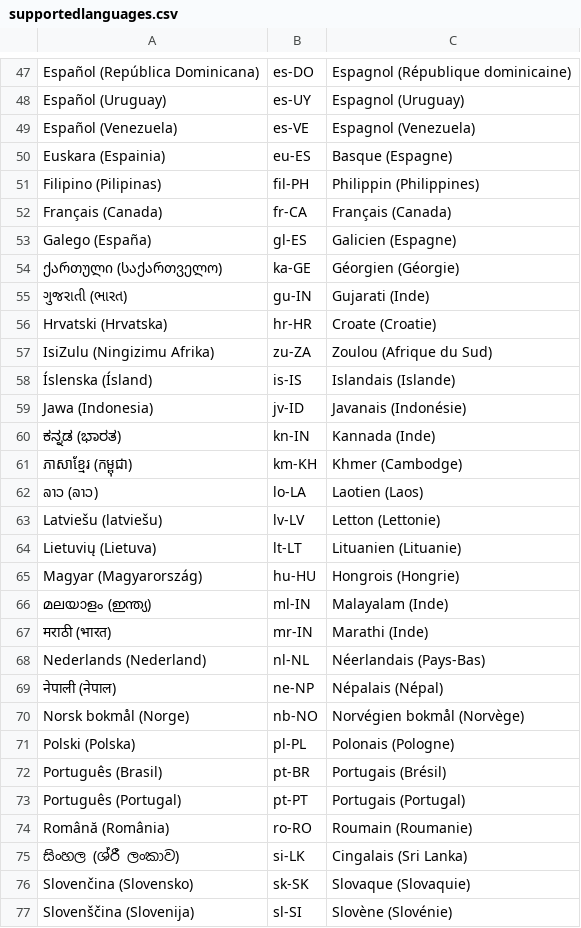
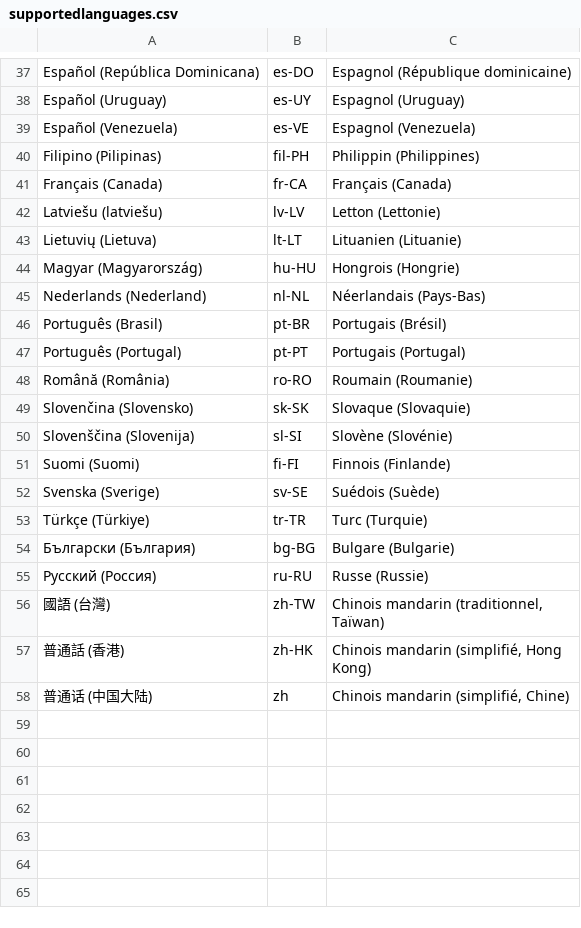
Before and after one commit to EsupPortail/esup-ottis, a CSV file: supportedlanguages.csv, drawn as a sheet; only a part is shown, gaps mark what is left out; the shorter side is filled out with more unchanged rows; the diff covers the shown part only; the diff names each change by its address in the sheet, - before the commit and + after, or states it on an @@ line.

Commit message:
Update 2 files
- /supportedlanguages.csv
- /supportedlanguages_google.csv

```diff
--- a/supportedlanguages.csv
+++ b/supportedlanguages.csv
-row 50: Euskara (Espainia) | eu-ES | Basque (Espagne)
-row 53: Galego (España) | gl-ES | Galicien (Espagne)
-row 54: ქართული (საქართველო) | ka-GE | Géorgien (Géorgie)
-row 55: ગુજરાતી (ભારત) | gu-IN | Gujarati (Inde)
-row 56: Hrvatski (Hrvatska) | hr-HR | Croate (Croatie)
-row 57: IsiZulu (Ningizimu Afrika) | zu-ZA | Zoulou (Afrique du Sud)
-row 58: Íslenska (Ísland) | is-IS | Islandais (Islande)
-row 59: Jawa (Indonesia) | jv-ID | Javanais (Indonésie)
-row 60: ಕನ್ನಡ (ಭಾರತ) | kn-IN | Kannada (Inde)
-row 61: ភាសាខ្មែរ (កម្ពុជា) | km-KH | Khmer (Cambodge)
-row 62: ລາວ (ລາວ) | lo-LA | Laotien (Laos)
-row 66: മലയാളം (ഇന്ത്യ) | ml-IN | Malayalam (Inde)
-row 67: मराठी (भारत) | mr-IN | Marathi (Inde)
-row 69: नेपाली (नेपाल) | ne-NP | Népalais (Népal)
-row 70: Norsk bokmål (Norge) | nb-NO | Norvégien bokmål (Norvège)
-row 71: Polski (Polska) | pl-PL | Polonais (Pologne)
-row 75: සිංහල (ශ්රී ලංකාව) | si-LK | Cingalais (Sri Lanka)
```
Also changed, not shown: 45 removed rows elsewhere in this file, 1 other file.
